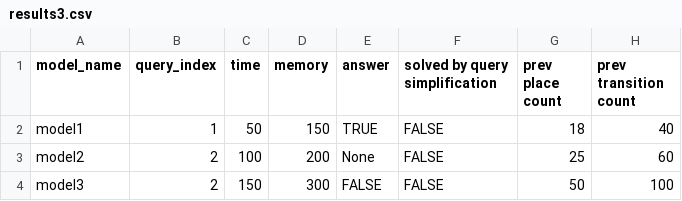
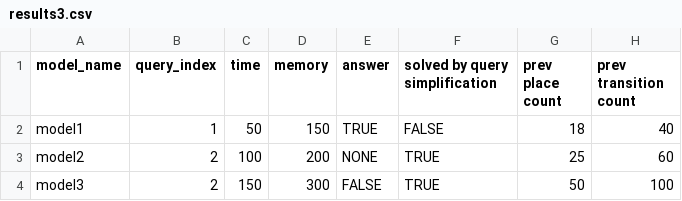
Before and after one commit to DAT9Petrinet/Benchmark-Utility, a CSV file: graph_utility/csv_data/results3.csv, drawn as a sheet; only a part is shown; the diff names each change by its address in the sheet, - before the commit and + after, or states it on an @@ line.

Commit message:
ignores more rows based on simplification

```diff
--- a/graph_utility/csv_data/results3.csv
+++ b/graph_utility/csv_data/results3.csv
-E3 (answer): None
+E3 (answer): NONE
-F3:F4 (solved by query simplification): FALSE
+F3:F4 (solved by query simplification): TRUE
```
Also changed, not shown: 4 other files.
